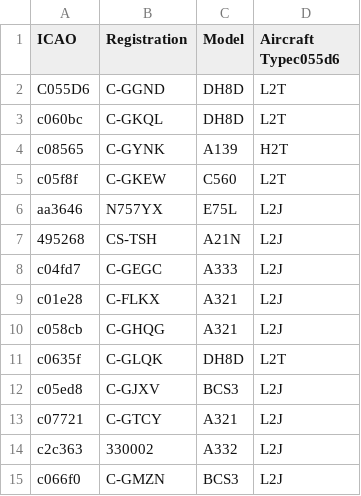
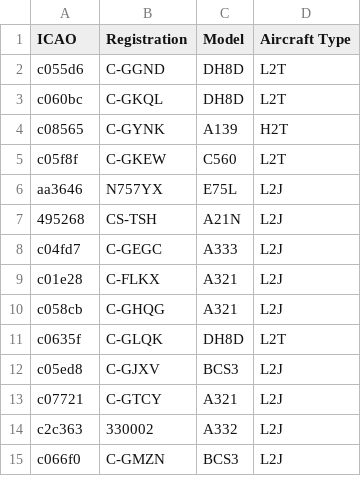
Before and after one commit to Samimnif/FR24-Feeder-Redesign, a CSV file: db/contributions.csv, drawn as a sheet.

Commit message:
csv update

```diff
--- a/db/contributions.csv
+++ b/db/contributions.csv
@@ -1,3 +1,3 @@
-ICAO, Registration, Model, Aircraft Typec055d6,
-C055D6,C-GGND,DH8D,L2T
+ICAO, Registration, Model, Aircraft Type
+c055d6,C-GGND,DH8D,L2T
 c060bc,C-GKQL,DH8D,L2T
```
